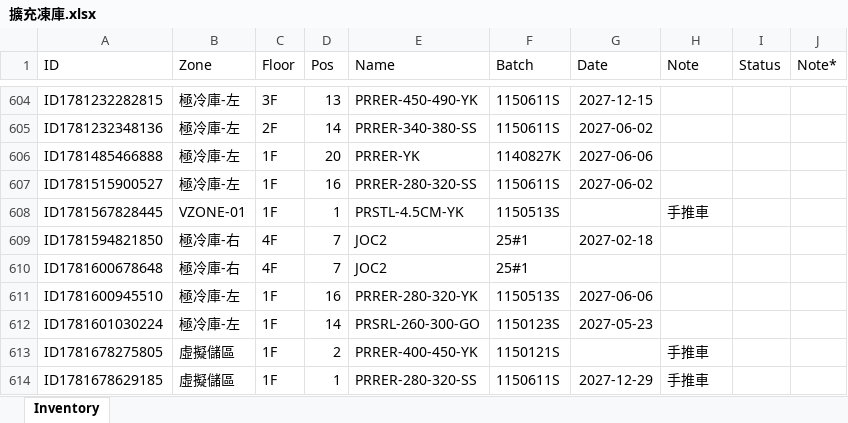
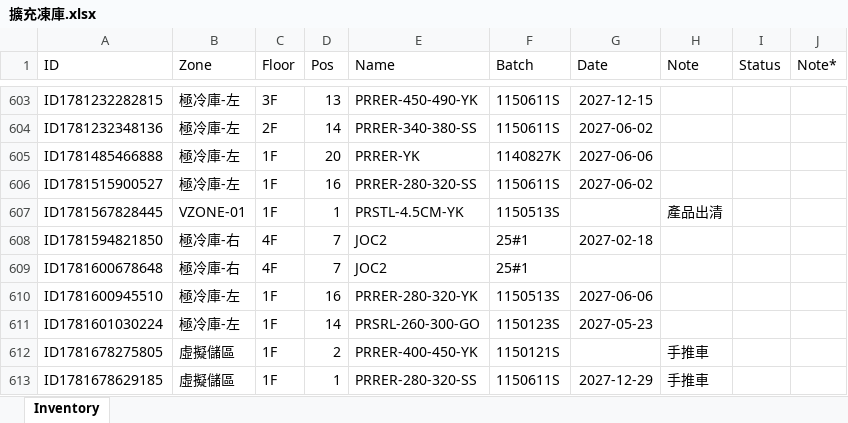
Before and after one commit to mingfonglpg-bit/-1-1, an Excel workbook: 擴充凍庫.xlsx, sheet Inventory, drawn as a sheet; only a part is shown, gaps mark what is left out; values as stored, in another font and other column widths than the file's, no borders; charts and pictures not drawn; addresses are those after the commit; the diff covers the shown part only; the diff names each change by its address in the sheet, - before the commit and + after, or states it on an @@ line.

```diff
--- a/擴充凍庫.xlsx (sheet Inventory)
+++ b/擴充凍庫.xlsx (sheet Inventory)
-H607 (Note): 手推車
+H607 (Note): 產品出清
```
Also changed, not shown: 2 removed rows and 6 edited cells elsewhere in this sheet.
